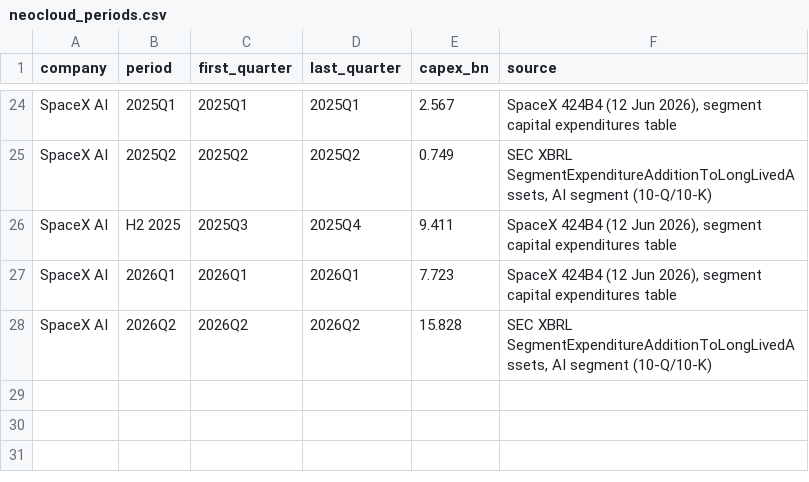
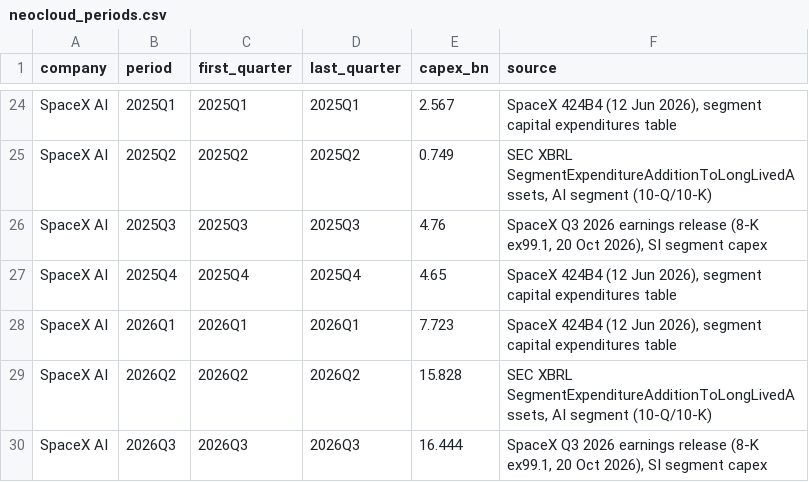
Before and after one commit to Kevin19980730/ai-adoption-monitor, a CSV file: bofa-capex-cycles/firsthand/neocloud_periods.csv, drawn as a sheet; only a part is shown, gaps mark what is left out.

```diff
--- a/bofa-capex-cycles/firsthand/neocloud_periods.csv
+++ b/bofa-capex-cycles/firsthand/neocloud_periods.csv
@@ -25,4 +25,6 @@ SpaceX AI,2025Q1,2025Q1,2025Q1,2.567,"SpaceX 424B4 (12 Jun 2026), segment capita
 SpaceX AI,2025Q2,2025Q2,2025Q2,0.749,"SEC XBRL SegmentExpenditureAdditionToLongLivedAssets, AI segment (10-Q/10-K)"
-SpaceX AI,H2 2025,2025Q3,2025Q4,9.411,"SpaceX 424B4 (12 Jun 2026), segment capital expenditures table"
+SpaceX AI,2025Q3,2025Q3,2025Q3,4.76,"SpaceX Q3 2026 earnings release (8-K ex99.1, 20 Oct 2026), SI segment capex"
+SpaceX AI,2025Q4,2025Q4,2025Q4,4.65,"SpaceX 424B4 (12 Jun 2026), segment capital expenditures table"
 SpaceX AI,2026Q1,2026Q1,2026Q1,7.723,"SpaceX 424B4 (12 Jun 2026), segment capital expenditures table"
 SpaceX AI,2026Q2,2026Q2,2026Q2,15.828,"SEC XBRL SegmentExpenditureAdditionToLongLivedAssets, AI segment (10-Q/10-K)"
+SpaceX AI,2026Q3,2026Q3,2026Q3,16.444,"SpaceX Q3 2026 earnings release (8-K ex99.1, 20 Oct 2026), SI segment capex"
```
Also changed, not shown: 9 other files.
